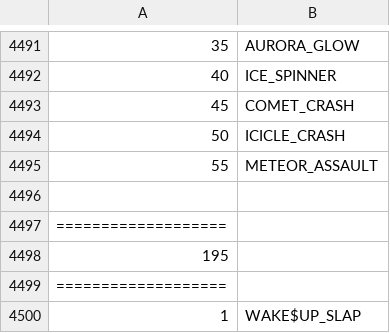
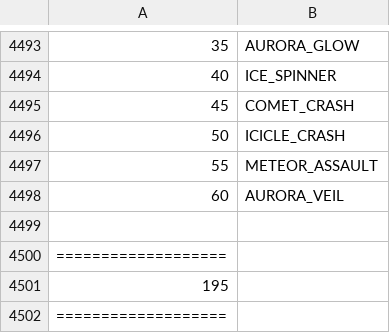
Before and after one commit to sjkuhnke/PokemonGame, a CSV file: PokemonGame/res/info/movebank.csv, drawn as a sheet; only a part is shown, gaps mark what is left out; the shorter side is filled out with more unchanged rows; the diff covers the shown part only.

```diff
--- a/PokemonGame/res/info/movebank.csv
+++ b/PokemonGame/res/info/movebank.csv
@@ -4495,2 +4497,3 @@
 55 |METEOR_ASSAULT
+60 |AURORA_VEIL
 
```
Also changed, not shown: 5 added rows and 6 edited cells elsewhere in this file, PokemonGame/res/info/pokemon.csv, PokemonGame/res/info/tms.csv, 20 other files.
